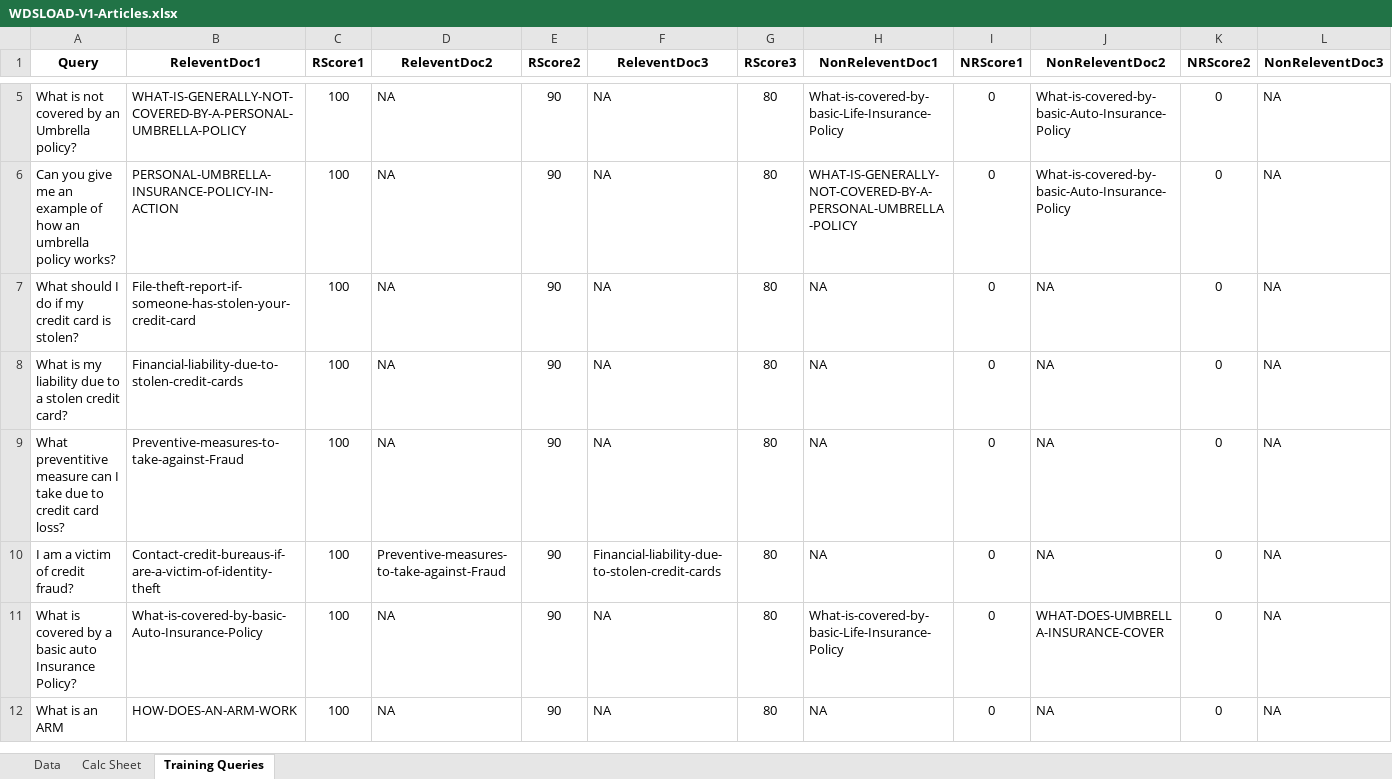
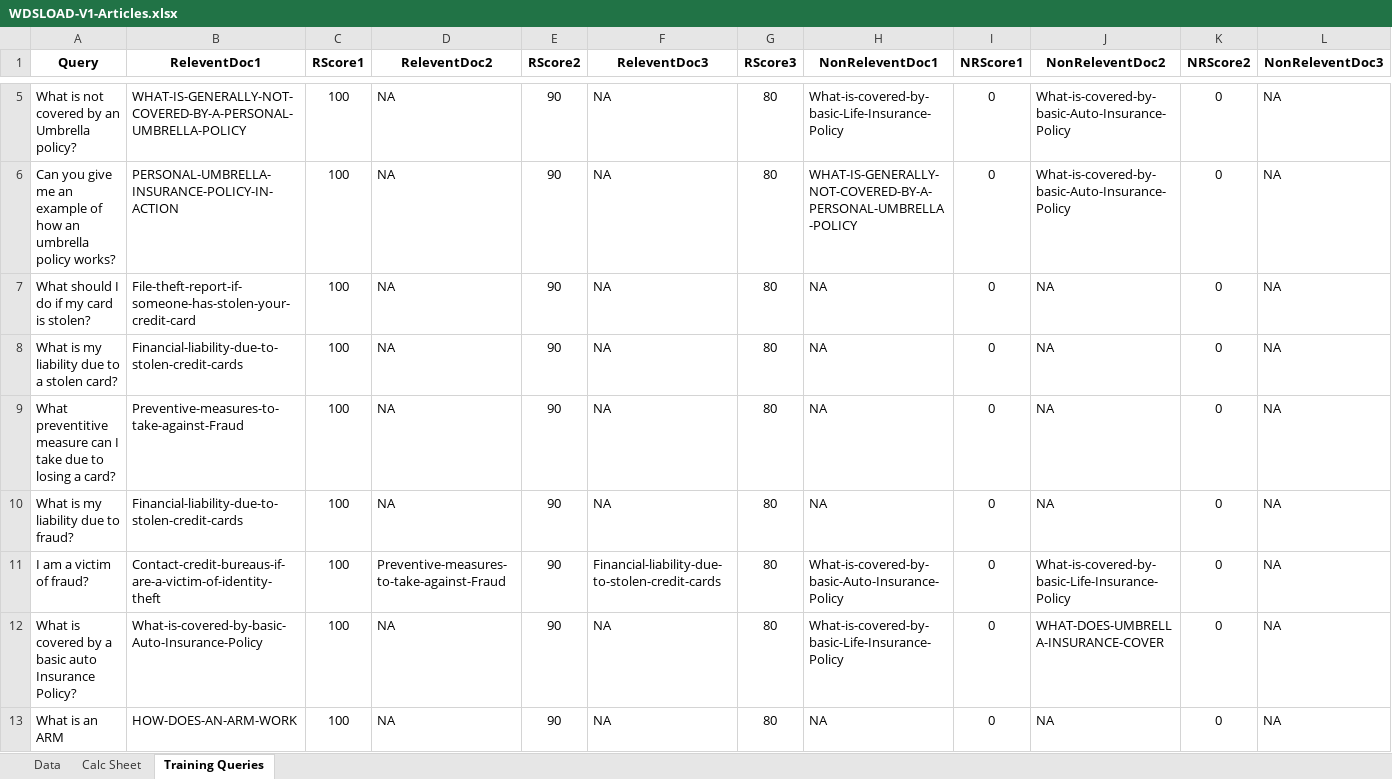
Before and after one commit to kevnIBM/UCG-Repo, an Excel workbook: UCG/WDS/DataDocs/WDSLOAD-V1-Articles.xlsx, sheet Training Queries, drawn as a sheet; only a part is shown, gaps mark what is left out; values as stored, in another font and other column widths than the file's, no borders; addresses are those after the commit; rows hold the shown columns only; the diff names each change by its address in the sheet, - before the commit and + after, or states it on an @@ line.

```diff
--- a/UCG/WDS/DataDocs/WDSLOAD-V1-Articles.xlsx (sheet Training Queries)
+++ b/UCG/WDS/DataDocs/WDSLOAD-V1-Articles.xlsx (sheet Training Queries)
-A7 (Query): What should I do if my credit card is stolen?
+A7 (Query): What should I do if my card is stolen?
-A8 (Query): …a stolen credit card?
+A8 (Query): …a stolen card?
-A9 (Query): …due to credit card loss?
+A9 (Query): …due to losing a card?
+row 10: What is my liability due to fraud? | Financial-liability-due-to-stolen-credit-cards | 100 | NA | 90 | NA | 80 | NA | 0 | NA | 0 | NA
-A11 (Query): I am a victim of credit fraud?
+A11 (Query): I am a victim of fraud?
-H11 (NonReleventDoc1): NA
+H11 (NonReleventDoc1): What-is-covered-by-basic-Auto-Insurance-Policy
-J11 (NonReleventDoc2): NA
+J11 (NonReleventDoc2): What-is-covered-by-basic-Life-Insurance-Policy
```
Also changed, not shown: UCG/WDS/DataDocs/WDSLOAD-V1-Terms.xlsx, 10 other files.
